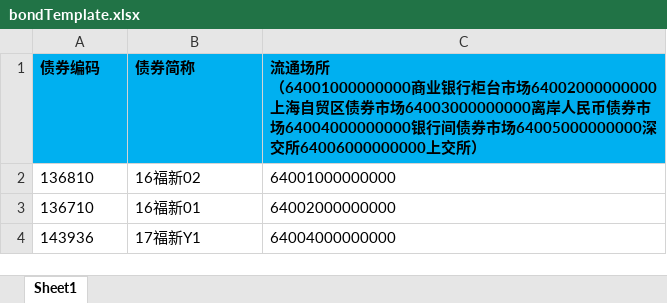
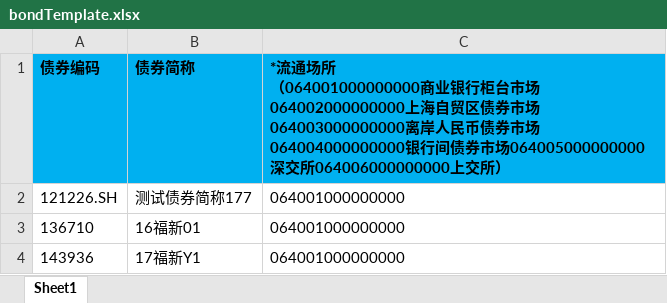
Before and after one commit to byp0808/cbpc-frontend, an Excel workbook: public/model/bondTemplate.xlsx, sheet Sheet1, drawn as a sheet; values as stored, in another font and other column widths than the file's, no borders; removed rows and columns are numbered as before the commit, all else as after; ↵ is a line break in a cell; the diff names each change by its address in the sheet, - before the commit and + after, or states it on an @@ line.

```diff
--- a/public/model/bondTemplate.xlsx (sheet Sheet1)
+++ b/public/model/bondTemplate.xlsx (sheet Sheet1)
-C1: 流通场所 ↵ （64001000000000商业银行柜台市场64002000000000上海自贸区债券市场64003000000000离岸人民币债券市场64004000000000银行间债券市场64005000000000深交所64006000000000上交所）
+C1: *流通场所 ↵ （064001000000000商业银行柜台市场064002000000000上海自贸区债券市场064003000000000离岸人民币债券市场064004000000000银行间债券市场064005000000000深交所064006000000000上交所）
-row 2: 136810 | 16福新02 | 64001000000000
+row 2: 121226.SH | 测试债券简称177 | 064001000000000
-C3: 64002000000000
+C3: 064001000000000
-C4: 64004000000000
+C4: 064001000000000
```
Also changed, not shown: public/model/bondsNonpBatchTemplate.xlsx, public/model/module.xlsx, 10 other files.
